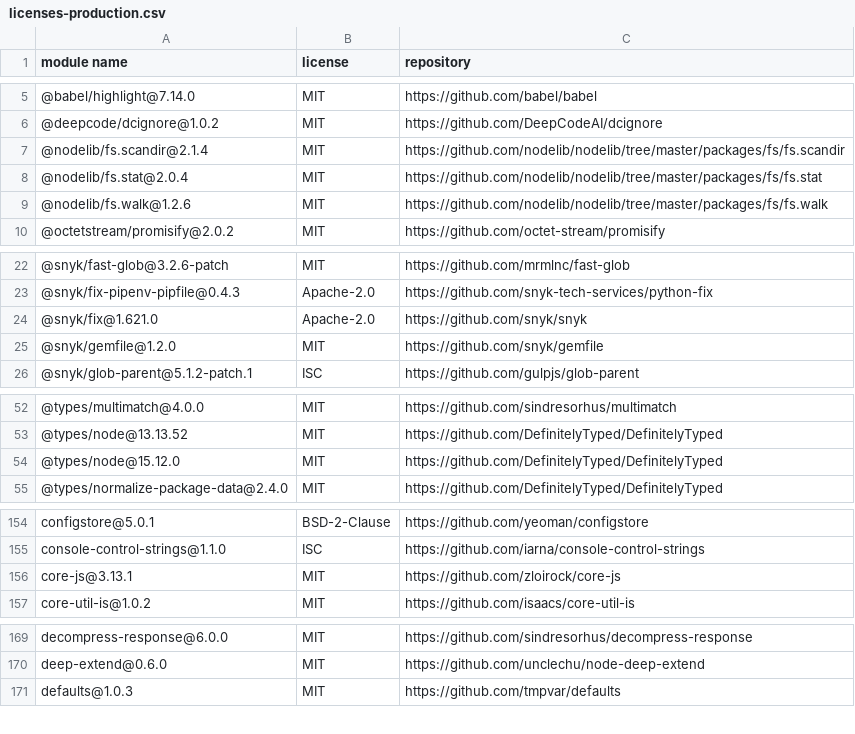
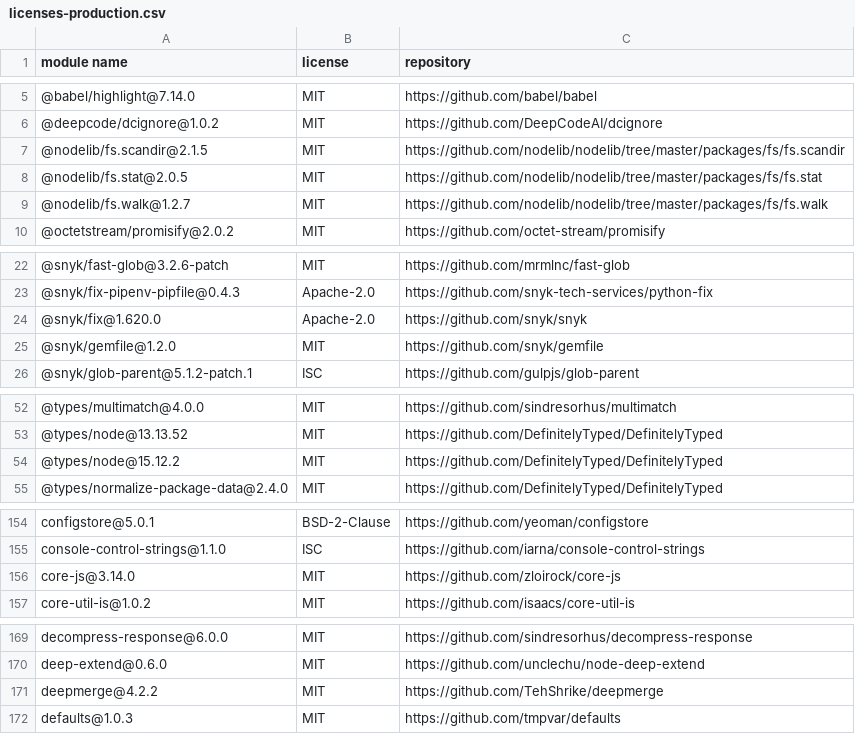
Before and after one commit to iTonyYo/setgit-cli, a CSV file: docs/licenses-production.csv, drawn as a sheet; only a part is shown, gaps mark what is left out; the diff covers the shown part only.

```diff
--- a/docs/licenses-production.csv
+++ b/docs/licenses-production.csv
@@ -6,5 +6,5 @@
 "@deepcode/dcignore@1.0.2","MIT","https://github.com/DeepCodeAI/dcignore"
-"@nodelib/fs.scandir@2.1.4","MIT","https://github.com/nodelib/nodelib/tree/master/packages/fs/fs.scandir"
-"@nodelib/fs.stat@2.0.4","MIT","https://github.com/nodelib/nodelib/tree/master/packages/fs/fs.stat"
-"@nodelib/fs.walk@1.2.6","MIT","https://github.com/nodelib/nodelib/tree/master/packages/fs/fs.walk"
+"@nodelib/fs.scandir@2.1.5","MIT","https://github.com/nodelib/nodelib/tree/master/packages/fs/fs.scandir"
+"@nodelib/fs.stat@2.0.5","MIT","https://github.com/nodelib/nodelib/tree/master/packages/fs/fs.stat"
+"@nodelib/fs.walk@1.2.7","MIT","https://github.com/nodelib/nodelib/tree/master/packages/fs/fs.walk"
 "@octetstream/promisify@2.0.2","MIT","https://github.com/octet-stream/promisify"
@@ -23,3 +23,3 @@
 "@snyk/fix-pipenv-pipfile@0.4.3","Apache-2.0","https://github.com/snyk-tech-services/python-fix"
-"@snyk/fix@1.621.0","Apache-2.0","https://github.com/snyk/snyk"
+"@snyk/fix@1.620.0","Apache-2.0","https://github.com/snyk/snyk"
 "@snyk/gemfile@1.2.0","MIT","https://github.com/snyk/gemfile"
@@ -53,3 +53,3 @@
 "@types/node@13.13.52","MIT","https://github.com/DefinitelyTyped/DefinitelyTyped"
-"@types/node@15.12.0","MIT","https://github.com/DefinitelyTyped/DefinitelyTyped"
+"@types/node@15.12.2","MIT","https://github.com/DefinitelyTyped/DefinitelyTyped"
 "@types/normalize-package-data@2.4.0","MIT","https://github.com/DefinitelyTyped/DefinitelyTyped"
@@ -155,3 +155,3 @@
 "console-control-strings@1.1.0","ISC","https://github.com/iarna/console-control-strings"
-"core-js@3.13.1","MIT","https://github.com/zloirock/core-js"
+"core-js@3.14.0","MIT","https://github.com/zloirock/core-js"
 "core-util-is@1.0.2","MIT","https://github.com/isaacs/core-util-is"
@@ -170,2 +170,3 @@
 "deep-extend@0.6.0","MIT","https://github.com/unclechu/node-deep-extend"
+"deepmerge@4.2.2","MIT","https://github.com/TehShrike/deepmerge"
 "defaults@1.0.3","MIT","https://github.com/tmpvar/defaults"
```
Also changed, not shown: 3 edited cells elsewhere in this file, docs/licenses-development.csv, 2 other files.
